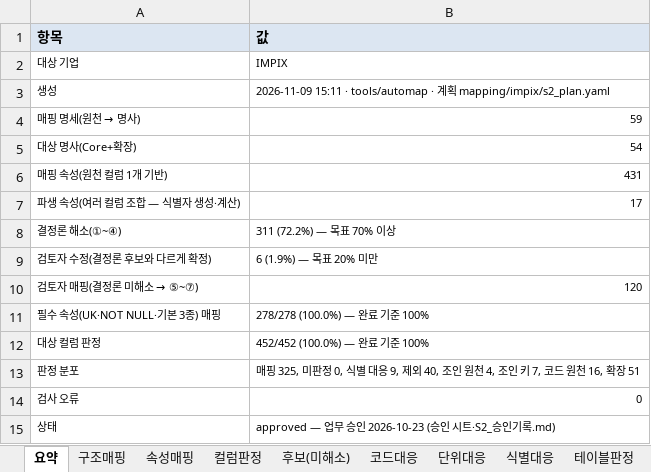
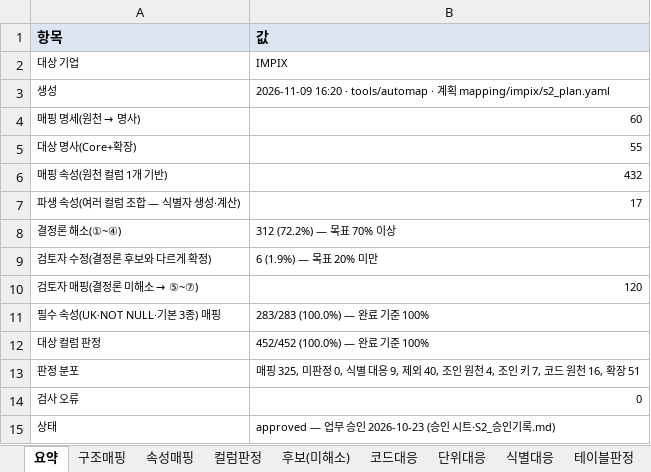
Before and after one commit to harris0709/ksx-platform, an Excel workbook: mapping/impix/S2_매핑정의서_IMPIX.xlsx, sheet 요약, drawn as a sheet; values as stored, in another font and other column widths than the file's, no borders; the diff names each change by its address in the sheet, - before the commit and + after, or states it on an @@ line.

```diff
--- a/mapping/impix/S2_매핑정의서_IMPIX.xlsx (sheet 요약)
+++ b/mapping/impix/S2_매핑정의서_IMPIX.xlsx (sheet 요약)
-B3 (값): 2026-11-09 15:11 · tools/automap…
+B3 (값): 2026-11-09 16:20 · tools/automap…
-B4 (값): 59
+B4 (값): 60
-B5 (값): 54
+B5 (값): 55
-B6 (값): 431
+B6 (값): 432
-B8 (값): 311 (72.2%) — 목표 70% 이상
+B8 (값): 312 (72.2%) — 목표 70% 이상
-B11 (값): 278/278 (100.0%) — 완료 기준 100%
+B11 (값): 283/283 (100.0%) — 완료 기준 100%
```
Also changed, not shown: sheet 속성매핑, sheet 구조매핑, sheet 컬럼판정, 10 other files.
